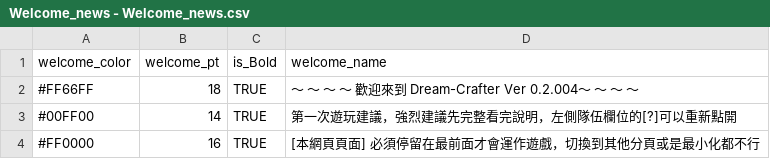
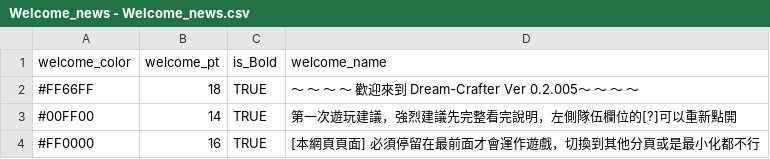
Before and after one commit to longagoseason/Dream-Crafter, a CSV file: source/Welcome_news - Welcome_news.csv, drawn as a sheet; only a part is shown.

```diff
--- a/source/Welcome_news - Welcome_news.csv
+++ b/source/Welcome_news - Welcome_news.csv
@@ -1,3 +1,3 @@
 welcome_color,welcome_pt,is_Bold,welcome_name
-#FF66FF,18,TRUE,～ ～ ～ ～ 歡迎來到 Dream-Crafter Ver 0.2.004～ ～ ～ ～
+#FF66FF,18,TRUE,～ ～ ～ ～ 歡迎來到 Dream-Crafter Ver 0.2.005～ ～ ～ ～
 #00FF00,14,TRUE,第一次遊玩建議，強烈建議先完整看完說明，左側隊伍欄位的[?]可以重新點開
```
Also changed, not shown: source/Drop_loot_id - Drop_loot_id.csv, 3 other files.
